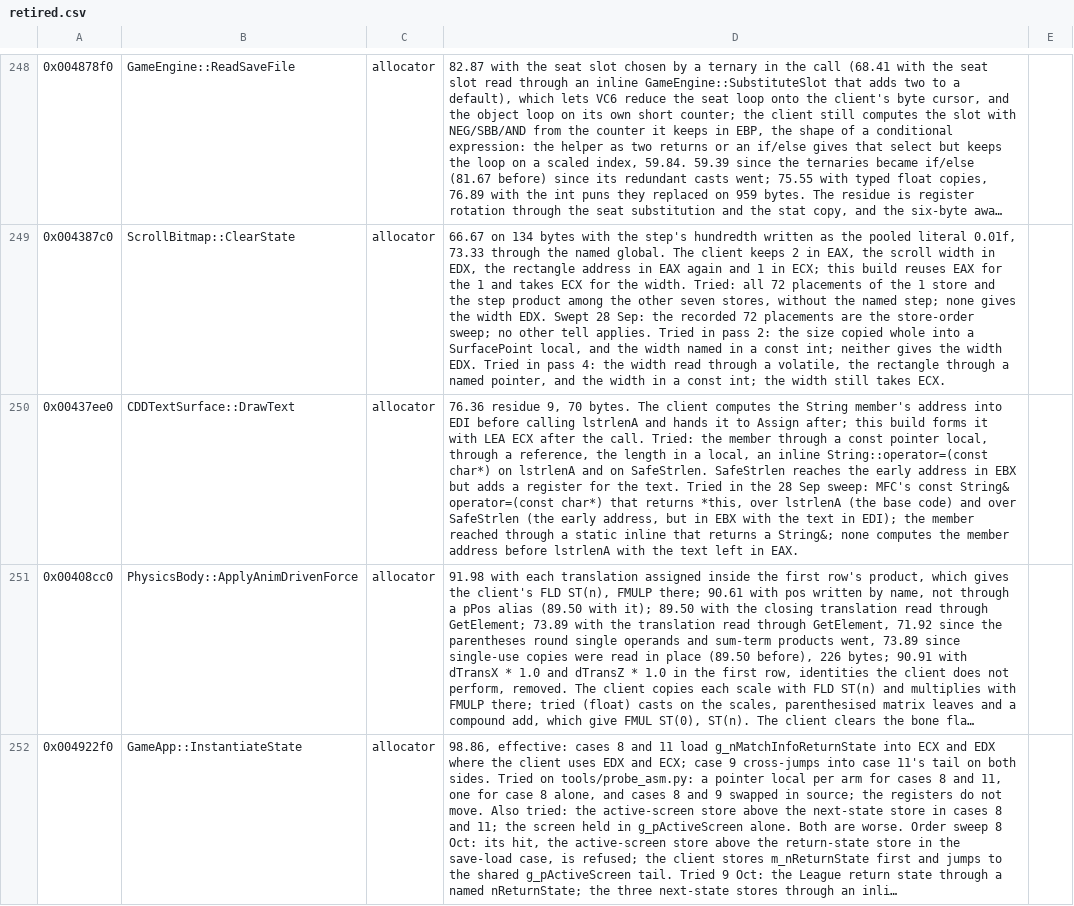
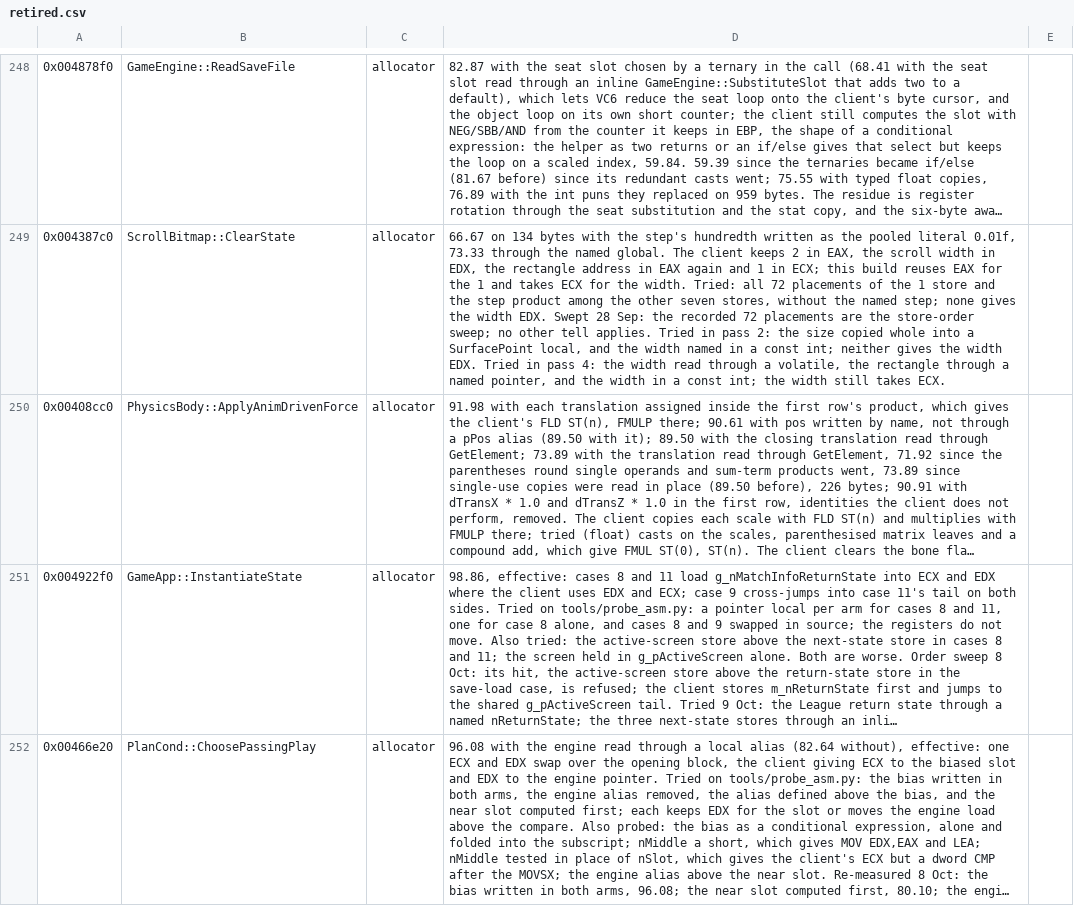
Before and after one commit to zach2good/hyperblade-20XX, a CSV file: symbols/retired.csv, drawn as a sheet; only a part is shown, gaps mark what is left out; the shorter side is filled out with more unchanged rows; long unchanged cells end in …; the diff names each change by its address in the sheet, - before the commit and + after, or states it on an @@ line.

Commit message:
Match `CDDTextSurface::DrawText`

```diff
--- a/symbols/retired.csv
+++ b/symbols/retired.csv
-row 250: 0x00437ee0 | CDDTextSurface::DrawText | allocator | 76.36 residue 9, 70 bytes. The client computes the String member's address into EDI before calling lstrlenA and hands it to Assign after; this build forms it with LEA ECX after the call. Tried: the member through a const pointer local, through a reference, the length in a local, an inline String::operator=(const char*) on lstrlenA and on SafeStrlen. SafeStrlen reaches the early address in EBX but adds a register for the text. Tried in the 28 Sep sweep: MFC's const String& operator=(const char*) that returns *this, over lstrlenA (the base code) and over SafeStrlen (the early address, but in EBX with the text in EDI); the member reached through a static inline that returns a String&; none computes the member address before lstrlenA with the text left in EAX.
```
Also changed, not shown: 1 other file.
